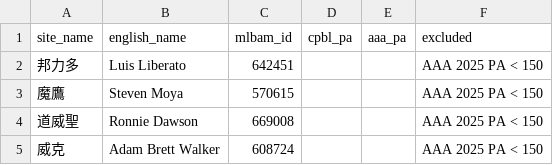
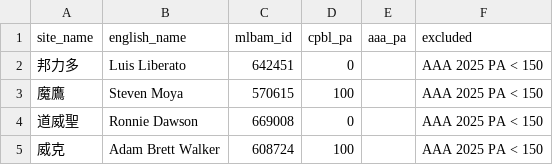
Before and after one commit to ms0683436/sbar-2026-competition, a CSV file: cpbl-foreign-player-fit/data/processed/backtest2026_hitter_screening.csv, drawn as a sheet.

```diff
--- a/cpbl-foreign-player-fit/data/processed/backtest2026_hitter_screening.csv
+++ b/cpbl-foreign-player-fit/data/processed/backtest2026_hitter_screening.csv
@@ -1,5 +1,5 @@
 site_name,english_name,mlbam_id,cpbl_pa,aaa_pa,excluded
-邦力多,Luis Liberato,642451,,,AAA 2025 PA < 150
-魔鷹,Steven Moya,570615,,,AAA 2025 PA < 150
-道威聖,Ronnie Dawson,669008,,,AAA 2025 PA < 150
-威克,Adam Brett Walker,608724,,,AAA 2025 PA < 150
+邦力多,Luis Liberato,642451,0,,AAA 2025 PA < 150
+魔鷹,Steven Moya,570615,100,,AAA 2025 PA < 150
+道威聖,Ronnie Dawson,669008,0,,AAA 2025 PA < 150
+威克,Adam Brett Walker,608724,100,,AAA 2025 PA < 150
```
Also changed, not shown: cpbl-foreign-player-fit/data/processed/backtest2026_pitcher_cohort.csv, cpbl-foreign-player-fit/data/processed/stuff_plus_pitchers.csv, 15 other files.
